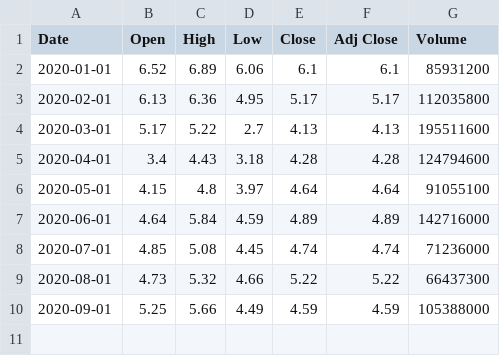
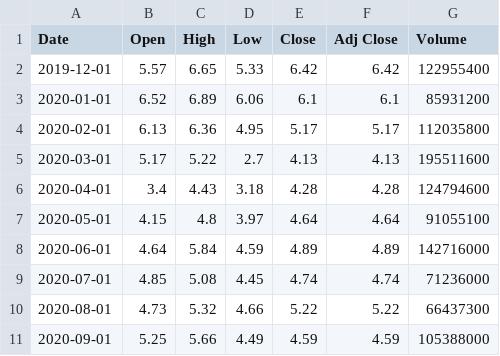
Before and after one commit to djhang99/Web-Scraping-Project-1-, a CSV file: BB_volume20.csv, drawn as a sheet; the diff names each change by its address in the sheet, - before the commit and + after, or states it on an @@ line.

```diff
--- a/BB_volume20.csv
+++ b/BB_volume20.csv
+row 2: 2019-12-01 | 5.57 | 6.65 | 5.33 | 6.42 | 6.42 | 122955400
```
Also changed, not shown: AMC_volume20.csv, AMC_volume21.csv, 8 other files.
